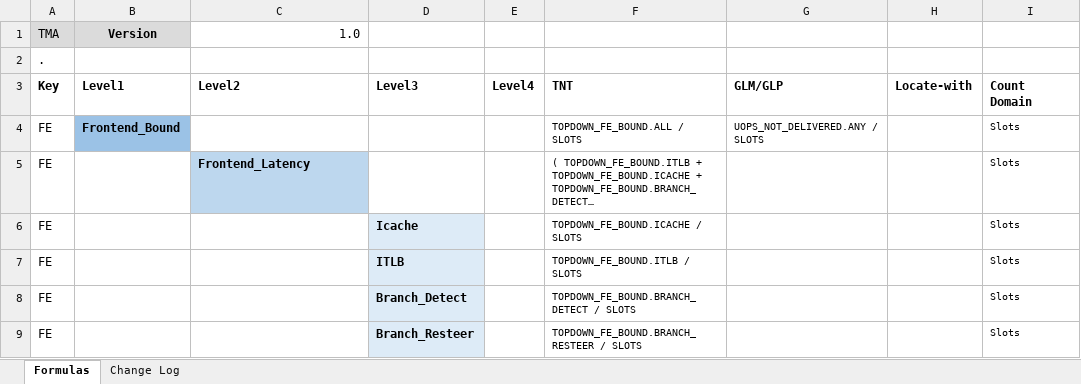
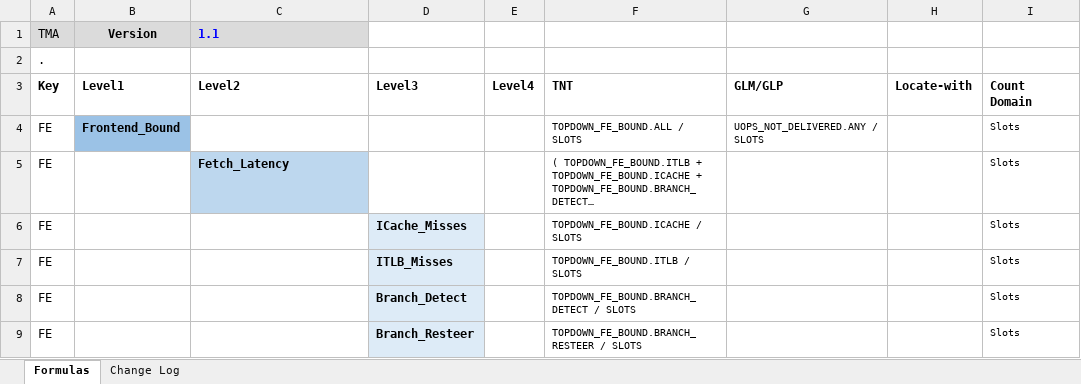
Before and after one commit to intel/perfmon, an Excel workbook: Atom_TMA.xlsx, sheet Formulas, drawn as a sheet; only a part is shown; long unchanged cells end in …; values as stored, in another font and other column widths than the file's, no borders; the diff covers the shown part only; the diff names each change by its address in the sheet, - before the commit and + after, or states it on an @@ line.

```diff
--- a/Atom_TMA.xlsx (sheet Formulas)
+++ b/Atom_TMA.xlsx (sheet Formulas)
-C1 (Level2): 1.0
+C1 (Level2): 1.1
@@ C1 fill: none → #DBDBDB, bold: off → on, text colour: black → #0000FF, alignment: right → left @@
-C5 (Level2): Frontend_Latency
+C5 (Level2): Fetch_Latency
-D6 (Level3): Icache
+D6 (Level3): ICache_Misses
-D7 (Level3): ITLB
+D7 (Level3): ITLB_Misses
```
Also changed, not shown: 4 added rows, 1 removed row and 6 edited cells elsewhere in this sheet, sheet Change Log, E-core_TMA_Metrics.xlsx, 2 other files.
